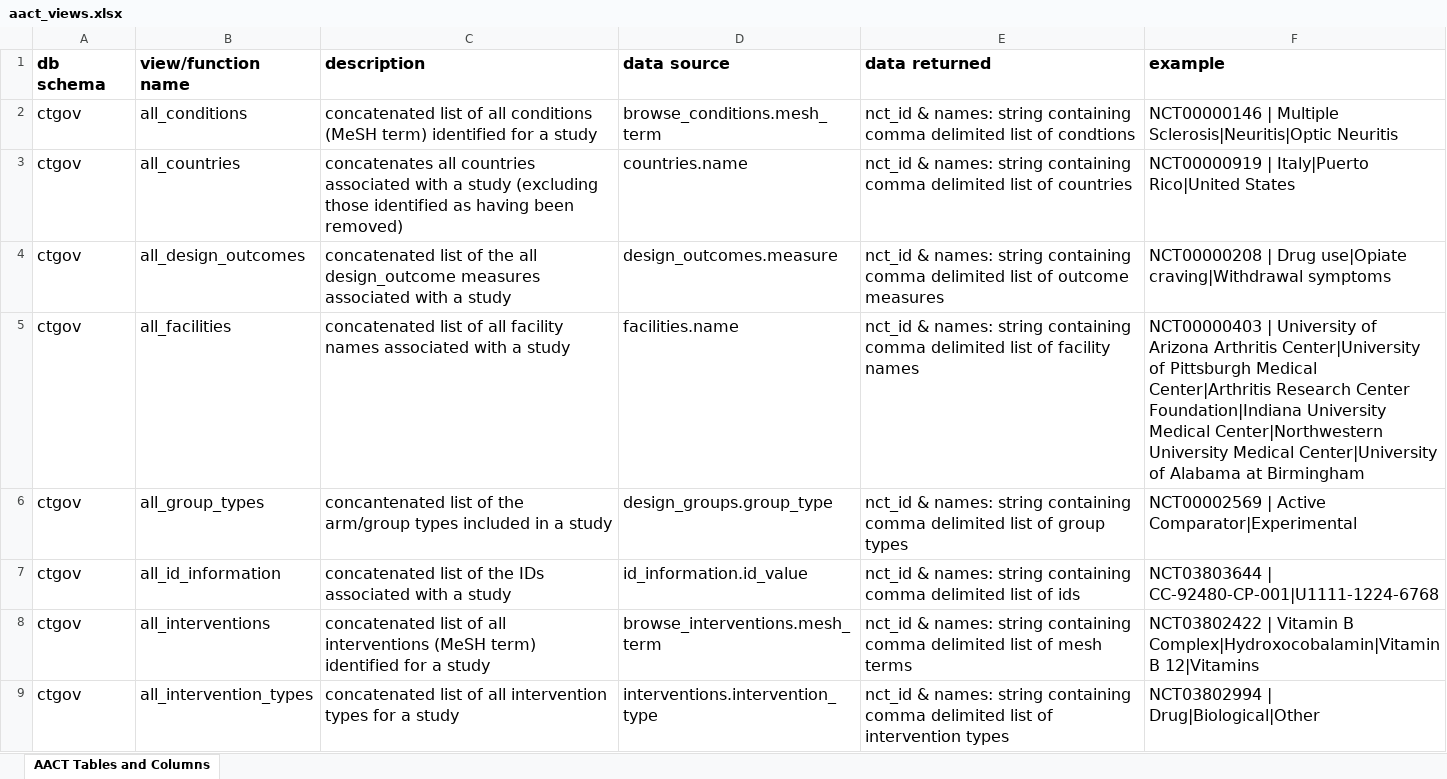
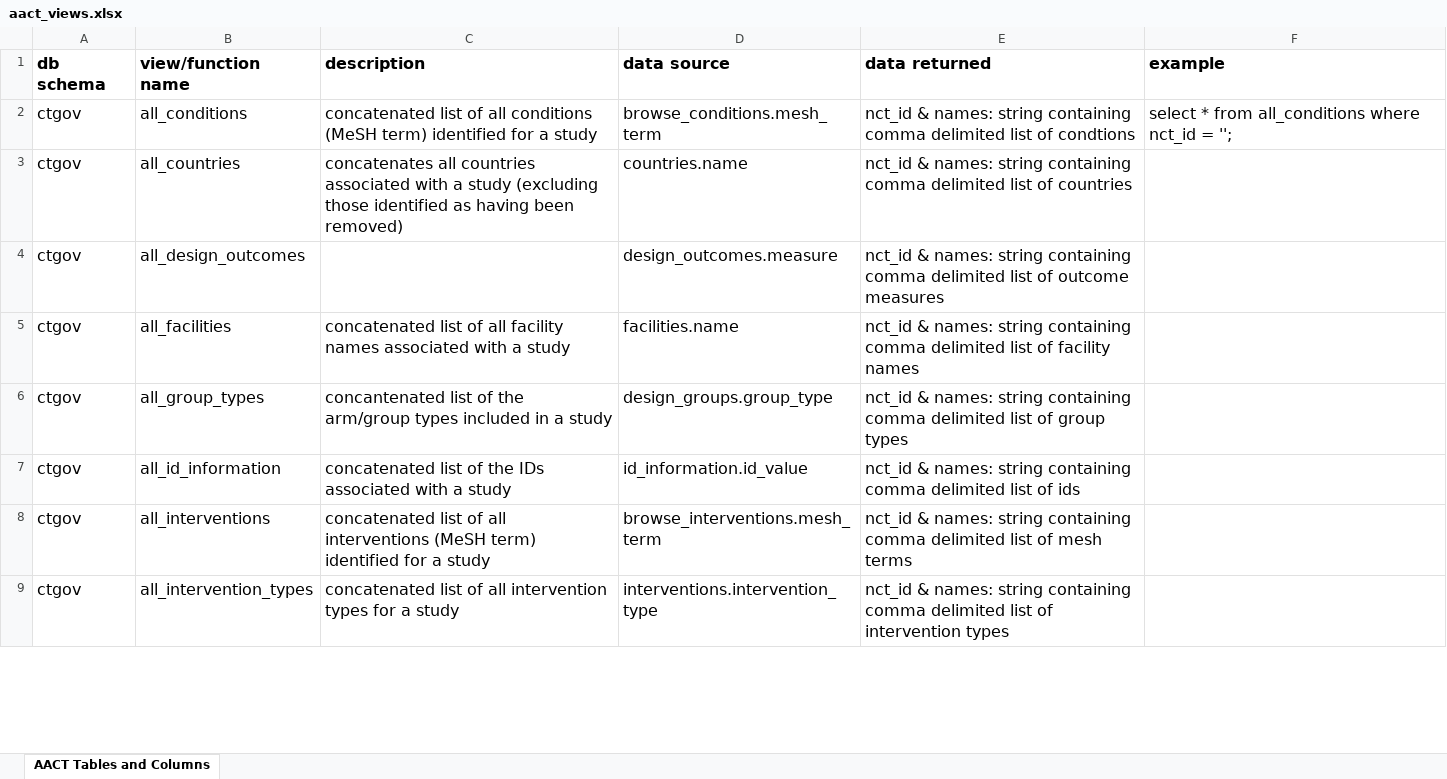
Before and after one commit to ctti-clinicaltrials/aact-admin, an Excel workbook: public/documentation/aact_views.xlsx, sheet AACT Tables and Columns, drawn as a sheet; only a part is shown; values as stored, in another font and other column widths than the file's, no borders; charts and pictures not drawn; the diff covers the shown part only; the diff names each change by its address in the sheet, - before the commit and + after, or states it on an @@ line.

```diff
--- a/public/documentation/aact_views.xlsx (sheet AACT Tables and Columns)
+++ b/public/documentation/aact_views.xlsx (sheet AACT Tables and Columns)
-F2 (example): NCT00000146 | Multiple Sclerosis|Neuritis|Optic Neuritis
+F2 (example): select * from all_conditions where nct_id = '';
-F3 (example): NCT00000919 | Italy|Puerto Rico|United States
+F3 (example): (empty)
-C4 (description): concatenated list of the all design_outcome measures associated with a study
+C4 (description): (empty)
-F4 (example): NCT00000208 | Drug use|Opiate craving|Withdrawal symptoms
+F4 (example): (empty)
-F5 (example): NCT00000403 | University of Arizona Arthritis Center|University of Pittsburgh Medical Center|Arthritis Research Center Foundation|Indiana University Medical Center|Northwestern University Medical Center|University of Alabama at Birmingham
+F5 (example): (empty)
-F6 (example): NCT00002569 | Active Comparator|Experimental
+F6 (example): (empty)
-F7 (example): NCT03803644 | CC-92480-CP-001|U1111-1224-6768
+F7 (example): (empty)
-F8 (example): NCT03802422 | Vitamin B Complex|Hydroxocobalamin|Vitamin B 12|Vitamins
+F8 (example): (empty)
-F9 (example): NCT03802994 | Drug|Biological|Other
+F9 (example): (empty)
```
Also changed, not shown: 2 removed rows and 5 edited cells elsewhere in this sheet, charts or pictures, 3 other files.
